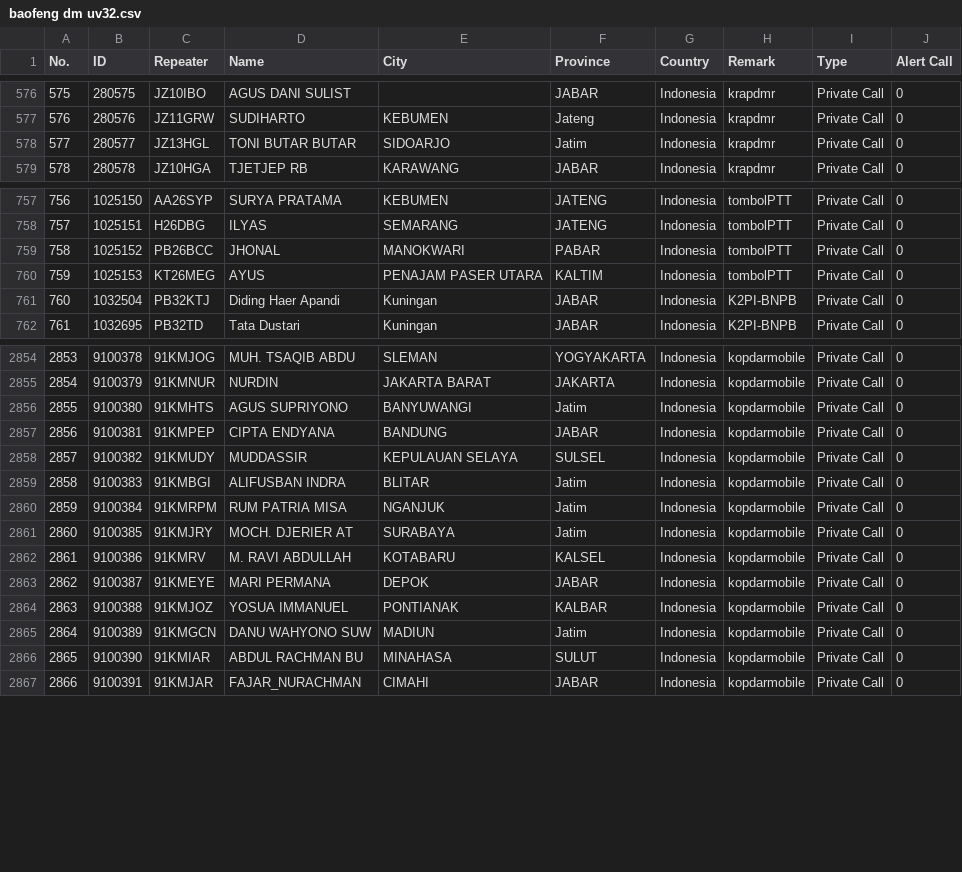
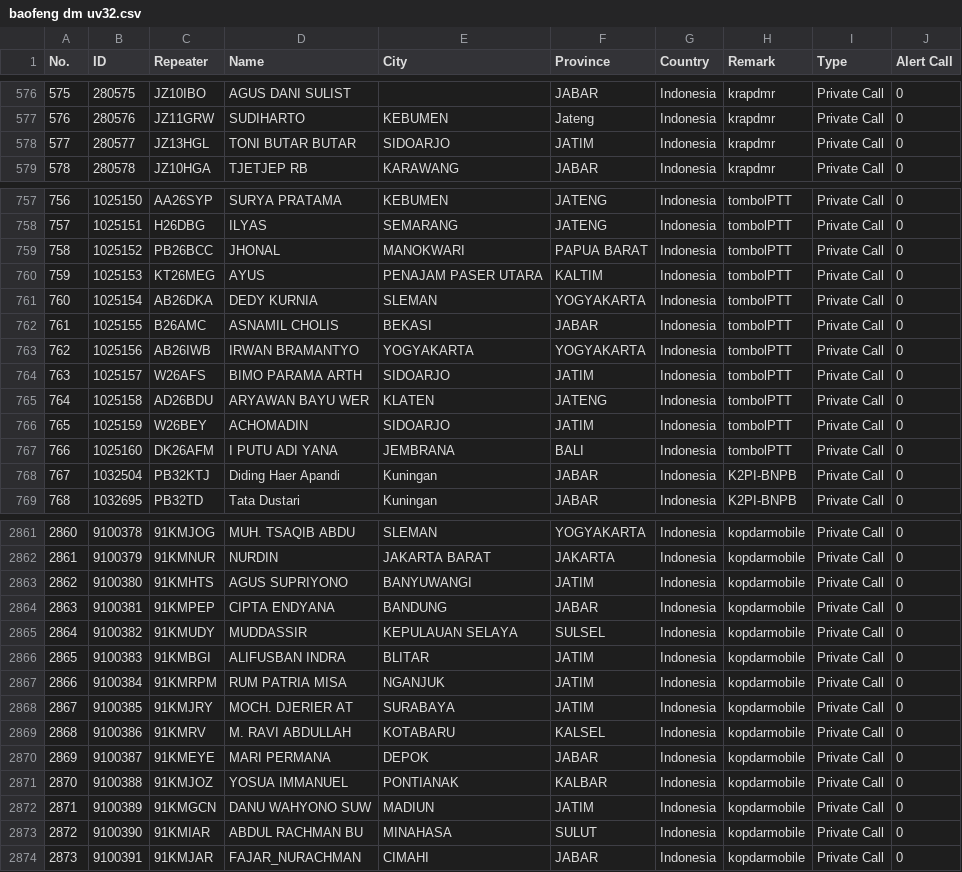
Before and after one commit to lordrayden19/addresbook, a CSV file: baofeng dm uv32.csv, drawn as a sheet; only a part is shown, gaps mark what is left out; addresses are those after the commit; the diff covers the shown part only; the diff names each change by its address in the sheet, - before the commit and + after, or states it on an @@ line.

Commit message:
Update baofeng dm uv32.csv

```diff
--- a/baofeng dm uv32.csv
+++ b/baofeng dm uv32.csv
-F578 (Province): Jatim
+F578 (Province): JATIM
-F759 (Province): PABAR
+F759 (Province): PAPUA BARAT
+row 761: 760 | 1025154 | AB26DKA | DEDY KURNIA | SLEMAN | YOGYAKARTA | Indonesia | tombolPTT | Private Call | 0
+row 762: 761 | 1025155 | B26AMC | ASNAMIL CHOLIS | BEKASI | JABAR | Indonesia | tombolPTT | Private Call | 0
+row 763: 762 | 1025156 | AB26IWB | IRWAN BRAMANTYO | YOGYAKARTA | YOGYAKARTA | Indonesia | tombolPTT | Private Call | 0
+row 764: 763 | 1025157 | W26AFS | BIMO PARAMA ARTH | SIDOARJO | JATIM | Indonesia | tombolPTT | Private Call | 0
+row 765: 764 | 1025158 | AD26BDU | ARYAWAN BAYU WER | KLATEN | JATENG | Indonesia | tombolPTT | Private Call | 0
+row 766: 765 | 1025159 | W26BEY | ACHOMADIN | SIDOARJO | JATIM | Indonesia | tombolPTT | Private Call | 0
+row 767: 766 | 1025160 | DK26AFM | I PUTU ADI YANA | JEMBRANA | BALI | Indonesia | tombolPTT | Private Call | 0
@@ column A (No.) renumbered from row 768 down @@
-F2863 (Province): Jatim
+F2863 (Province): JATIM
-F2866:F2868 (Province): Jatim
+F2866:F2868 (Province): JATIM
-F2872 (Province): Jatim
+F2872 (Province): JATIM
```
Also changed, not shown: 64 edited cells elsewhere in this file.
